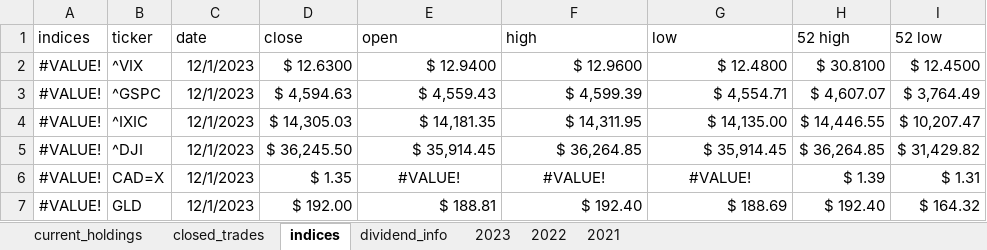
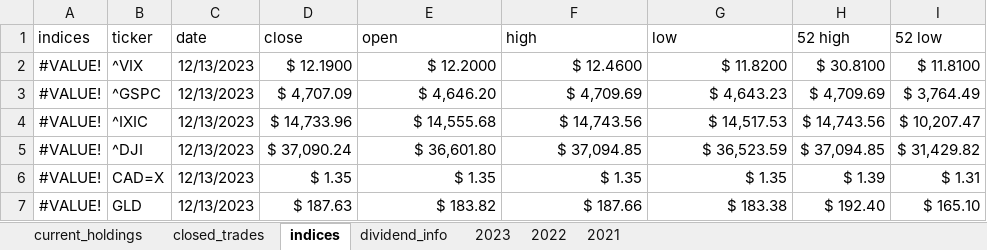
Before and after one commit to UFXtrendscalper/Dividend_Project, an Excel workbook: DIVIDEND DASHBOARD/data/Dividend_Dashboard.xlsx, sheet indices, drawn as a sheet; only a part is shown; values as stored, in another font and other column widths than the file's, no borders; table styles not drawn; the diff covers the shown part only; the diff names each change by its address in the sheet, - before the commit and + after, or states it on an @@ line.

```diff
--- a/DIVIDEND DASHBOARD/data/Dividend_Dashboard.xlsx (sheet indices)
+++ b/DIVIDEND DASHBOARD/data/Dividend_Dashboard.xlsx (sheet indices)
-C2:C7 (date): 12/1/2023
+C2:C7 (date): 12/13/2023
-D2 (close): $ 12.6300
+D2 (close): $ 12.1900
-E2 (open): $ 12.9400
+E2 (open): $ 12.2000
-F2 (high): $ 12.9600
+F2 (high): $ 12.4600
-G2 (low): $ 12.4800
+G2 (low): $ 11.8200
-I2 (52 low): $ 12.4500
+I2 (52 low): $ 11.8100
-D3 (close): $ 4,594.63
+D3 (close): $ 4,707.09
-E3 (open): $ 4,559.43
+E3 (open): $ 4,646.20
-F3 (high): $ 4,599.39
+F3 (high): $ 4,709.69
-G3 (low): $ 4,554.71
+G3 (low): $ 4,643.23
-H3 (52 high): $ 4,607.07
+H3 (52 high): $ 4,709.69
-D4 (close): $ 14,305.03
+D4 (close): $ 14,733.96
-E4 (open): $ 14,181.35
+E4 (open): $ 14,555.68
-F4 (high): $ 14,311.95
+F4 (high): $ 14,743.56
-G4 (low): $ 14,135.00
+G4 (low): $ 14,517.53
-H4 (52 high): $ 14,446.55
+H4 (52 high): $ 14,743.56
-D5 (close): $ 36,245.50
+D5 (close): $ 37,090.24
-E5 (open): $ 35,914.45
+E5 (open): $ 36,601.80
-F5 (high): $ 36,264.85
+F5 (high): $ 37,094.85
-G5 (low): $ 35,914.45
+G5 (low): $ 36,523.59
-H5 (52 high): $ 36,264.85
+H5 (52 high): $ 37,094.85
-E6 (open): #VALUE!
+E6 (open): $ 1.35
-E6:G6 alignment: center
+E6:G6 alignment: right
-F6 (high): #VALUE!
+F6 (high): $ 1.35
-G6 (low): #VALUE!
+G6 (low): $ 1.35
-D7 (close): $ 192.00
+D7 (close): $ 187.63
-E7 (open): $ 188.81
+E7 (open): $ 183.82
-F7 (high): $ 192.40
+F7 (high): $ 187.66
-G7 (low): $ 188.69
+G7 (low): $ 183.38
-I7 (52 low): $ 164.32
+I7 (52 low): $ 165.10
```
Also changed, not shown: 20 edited cells elsewhere in this sheet, sheet current_holdings, sheet closed_trades, sheet dividend_info, formulas that keep their value, 5 other files.
